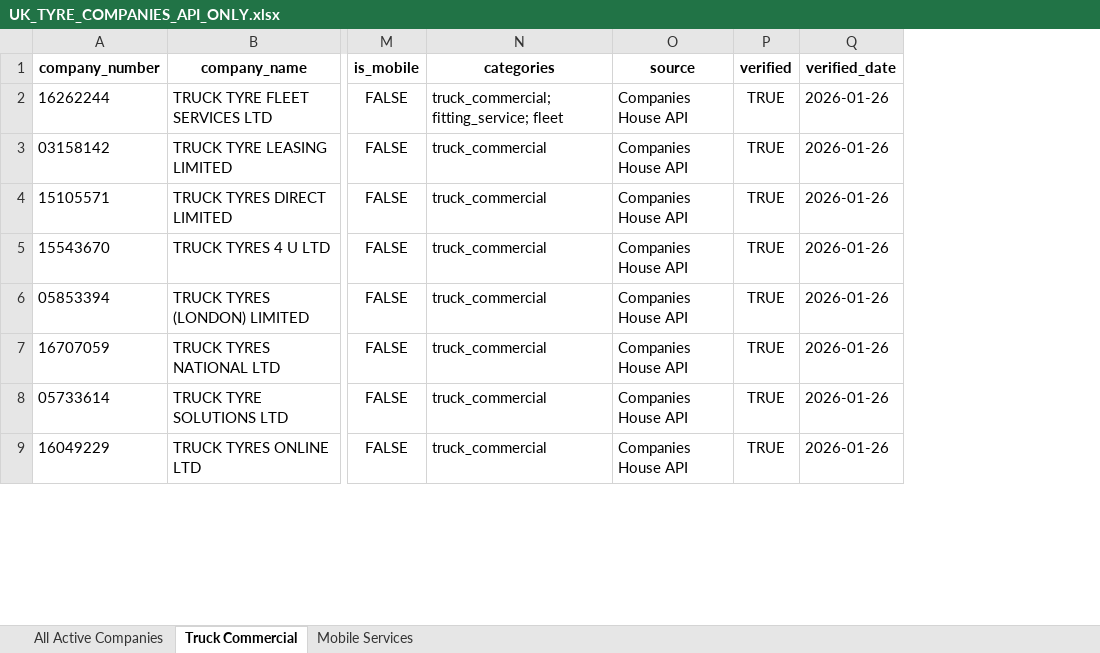
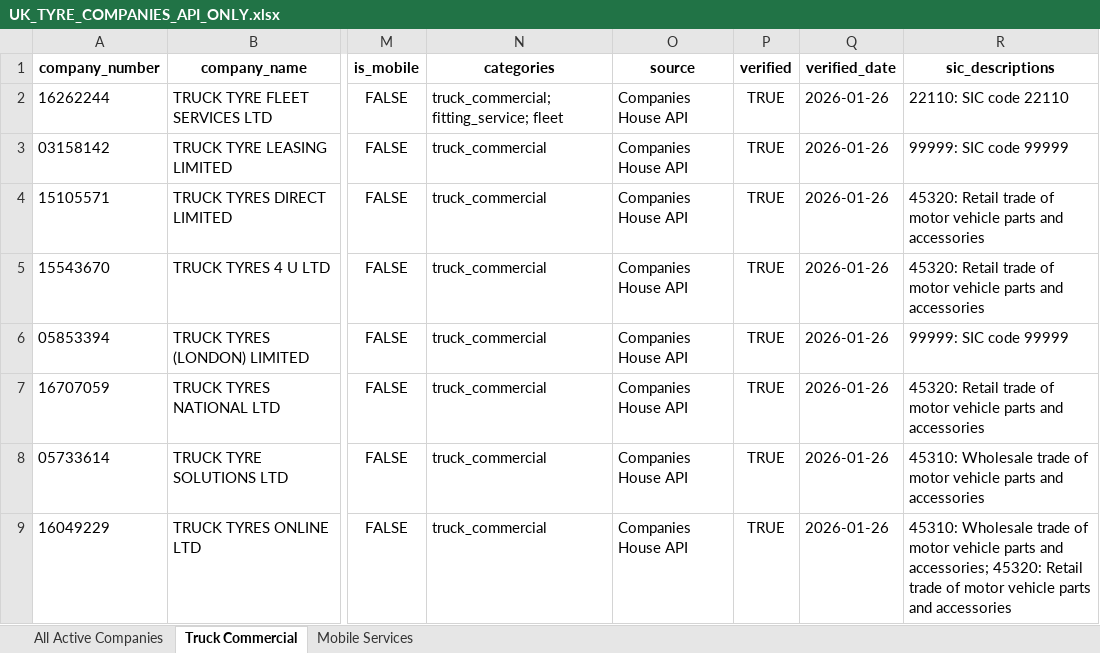
Before and after one commit to kristina-hanxhara9/work-related, an Excel workbook: UK_TYRE_COMPANIES_API_ONLY.xlsx, sheet Truck Commercial, drawn as a sheet; only a part is shown, gaps mark what is left out; values as stored, in another font and other column widths than the file's, no borders; the diff names each change by its address in the sheet, - before the commit and + after, or states it on an @@ line.

```diff
--- a/UK_TYRE_COMPANIES_API_ONLY.xlsx (sheet Truck Commercial)
+++ b/UK_TYRE_COMPANIES_API_ONLY.xlsx (sheet Truck Commercial)
+column R (sic_descriptions), rows 2-9: 22110: SIC code 22110 | 99999: SIC code 99999 | 45320: Retail trade of motor vehicle parts and accessories | 45320: Retail trade of motor vehicle parts and accessories | 99999: SIC code 99999 | 45320: Retail trade of motor vehicle parts and accessories | 45310: Wholesale trade of motor vehicle parts and accessories | 45310: Wholesale trade of motor vehicle parts and accessories; 45320: Retail trade of motor vehicle parts and accessories
```
Also changed, not shown: sheet Mobile Services, sheet All Active Companies, 3 other files.
